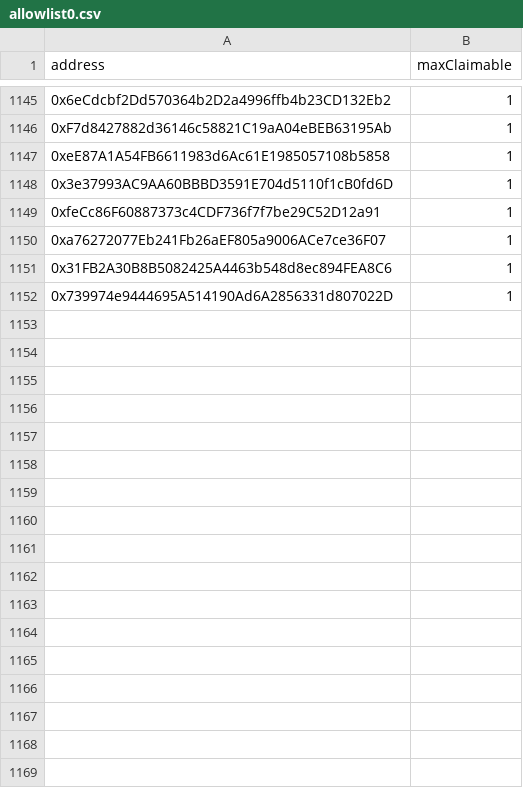
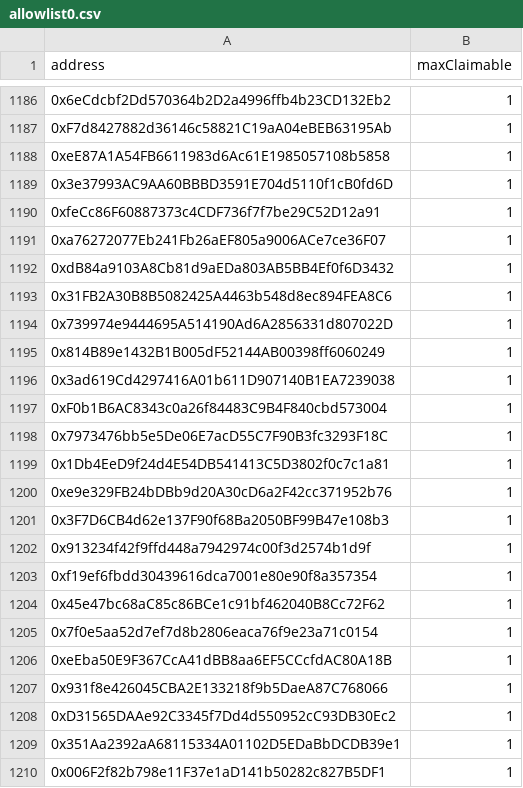
Before and after one commit to NewGameJay/dtccg, a CSV file: allowlist0.csv, drawn as a sheet; only a part is shown, gaps mark what is left out; the diff covers the shown part only; the diff names each change by its address in the sheet, - before the commit and + after, or states it on an @@ line.

```diff
--- a/allowlist0.csv
+++ b/allowlist0.csv
+row 1192: 0xdB84a9103A8Cb81d9aEDa803AB5BB4Ef0f6D3432 | 1
+row 1195: 0x814B89e1432B1B005dF52144AB00398ff6060249 | 1
+row 1196: 0x3ad619Cd4297416A01b611D907140B1EA7239038 | 1
+row 1197: 0xF0b1B6AC8343c0a26f84483C9B4F840cbd573004 | 1
+row 1198: 0x7973476bb5e5De06E7acD55C7F90B3fc3293F18C | 1
+row 1199: 0x1Db4EeD9f24d4E54DB541413C5D3802f0c7c1a81 | 1
+row 1200: 0xe9e329FB24bDBb9d20A30cD6a2F42cc371952b76 | 1
+row 1201: 0x3F7D6CB4d62e137F90f68Ba2050BF99B47e108b3 | 1
+row 1202: 0x913234f42f9ffd448a7942974c00f3d2574b1d9f | 1
+row 1203: 0xf19ef6fbdd30439616dca7001e80e90f8a357354 | 1
+row 1204: 0x45e47bc68aC85c86BCe1c91bf462040B8Cc72F62 | 1
+row 1205: 0x7f0e5aa52d7ef7d8b2806eaca76f9e23a71c0154 | 1
+row 1206: 0xeEba50E9F367CcA41dBB8aa6EF5CCcfdAC80A18B | 1
+row 1207: 0x931f8e426045CBA2E133218f9b5DaeA87C768066 | 1
+row 1208: 0xD31565DAAe92C3345f7Dd4d550952cC93DB30Ec2 | 1
+row 1209: 0x351Aa2392aA68115334A01102D5EDaBbDCDB39e1 | 1
+row 1210: 0x006F2f82b798e11F37e1aD141b50282c827B5DF1 | 1
```
Also changed, not shown: 56 added rows elsewhere in this file, allowlist1.csv, public/allowlist0.csv, 2 other files.
